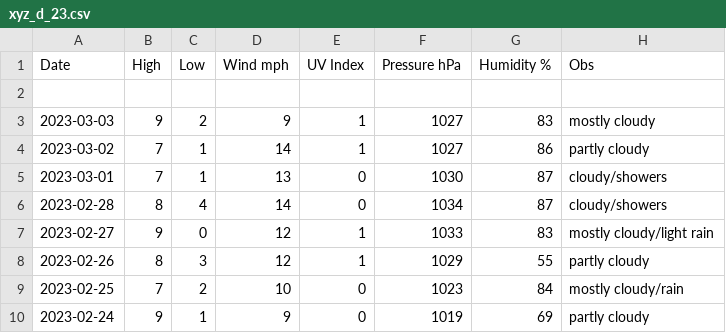
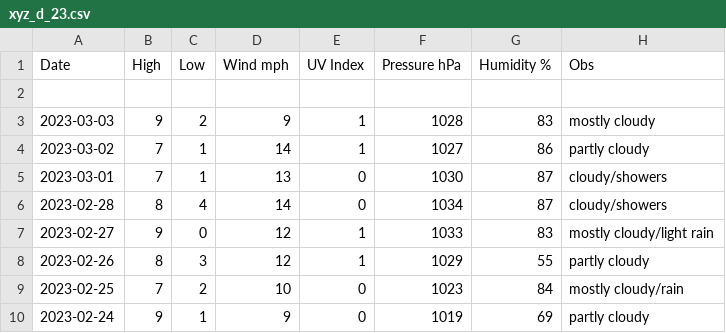
Before and after one commit to tu2/xyz_d, a CSV file: xyz_d_23.csv, drawn as a sheet; only a part is shown.

Commit message:
Update xyz_d_23.csv

```diff
--- a/xyz_d_23.csv
+++ b/xyz_d_23.csv
@@ -2,3 +2,3 @@ Date,High,Low,Wind mph,UV Index,Pressure hPa,Humidity %,Obs
 
-2023-03-03,9,2,9,1,1027,83,mostly cloudy
+2023-03-03,9,2,9,1,1028,83,mostly cloudy
 2023-03-02,7,1,14,1,1027,86,partly cloudy
```
